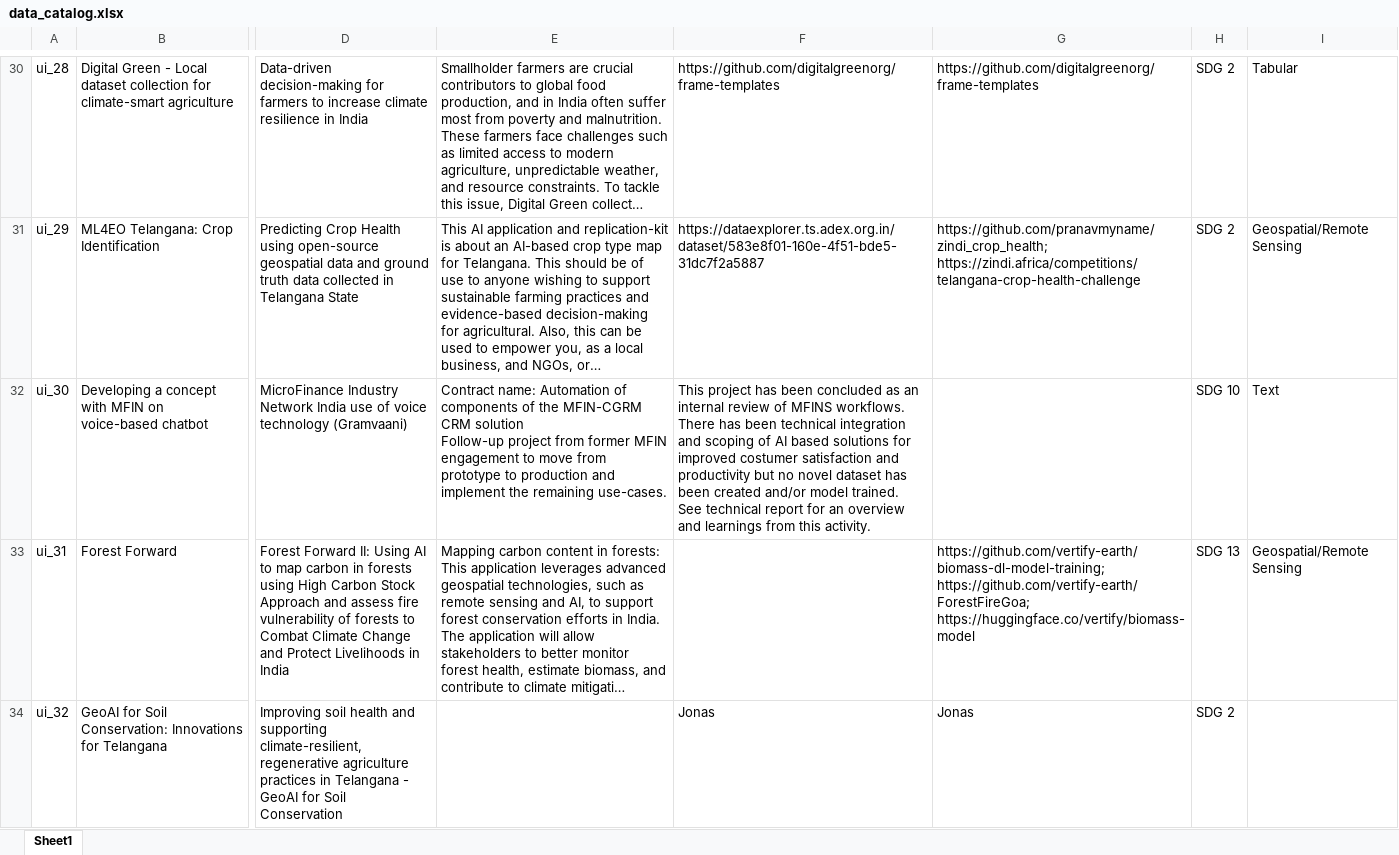
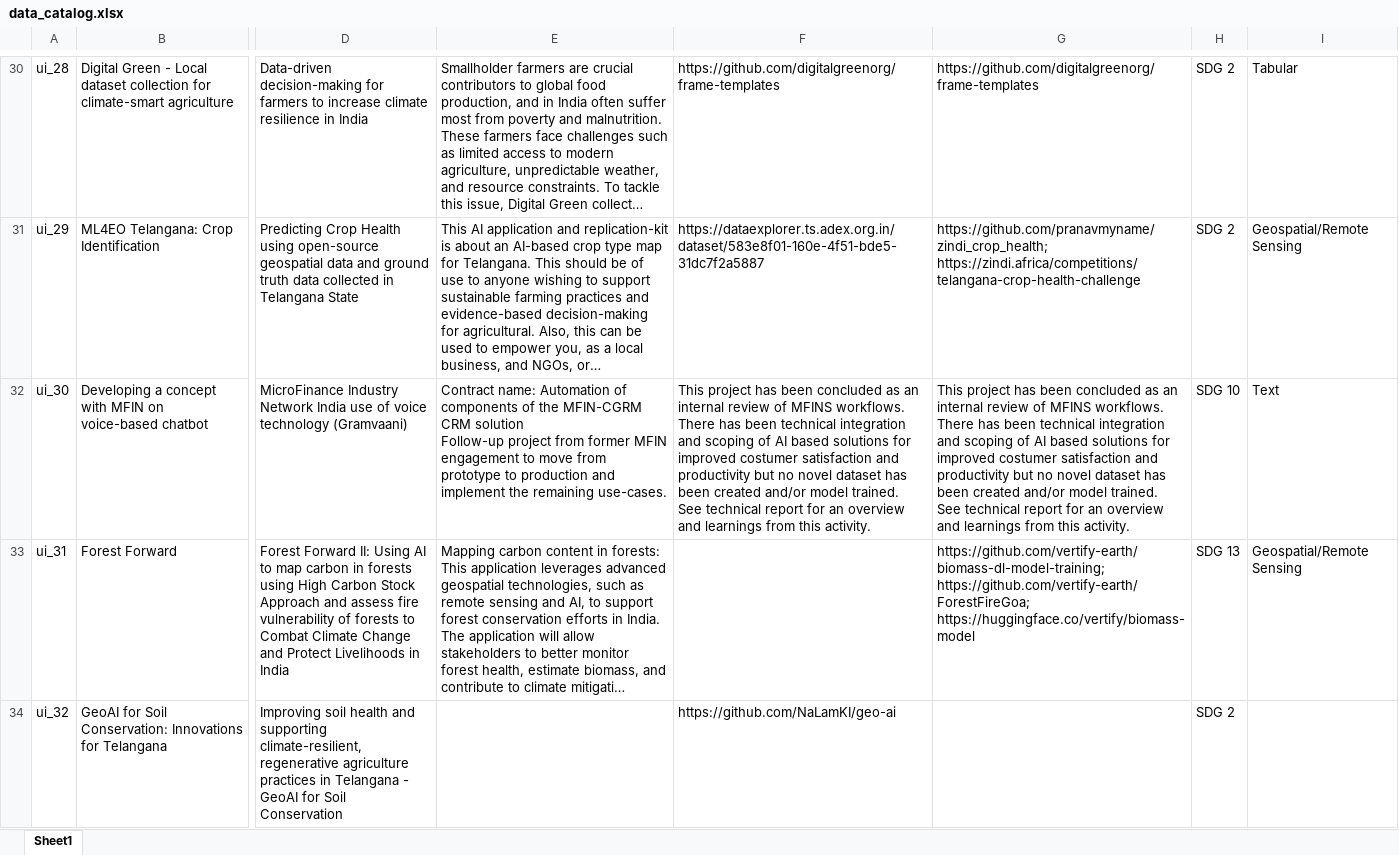
Before and after one commit to Fair-Forward/datasets, an Excel workbook: docs/data_catalog.xlsx, sheet Sheet1, drawn as a sheet; only a part is shown, gaps mark what is left out; long unchanged cells end in …; values as stored, in another font and other column widths than the file's, no borders; ↵ is a line break in a cell; the diff covers the shown part only; the diff names each change by its address in the sheet, - before the commit and + after, or states it on an @@ line.

```diff
--- a/docs/data_catalog.xlsx (sheet Sheet1)
+++ b/docs/data_catalog.xlsx (sheet Sheet1)
-G32: (empty)
+G32: This project has been concluded as an internal review of MFINS workflows. There has been technical integration and scoping of AI based solutions for improved costumer satisfaction and productivity but no novel dataset has been created and/or model trained. ↵ See technical report for an overview and learnings from this activity.
-F34: Jonas
+F34: https://github.com/NaLamKI/geo-ai
-G34: Jonas
+G34: (empty)
```
Also changed, not shown: 35 edited cells elsewhere in this sheet, 32 other files.
